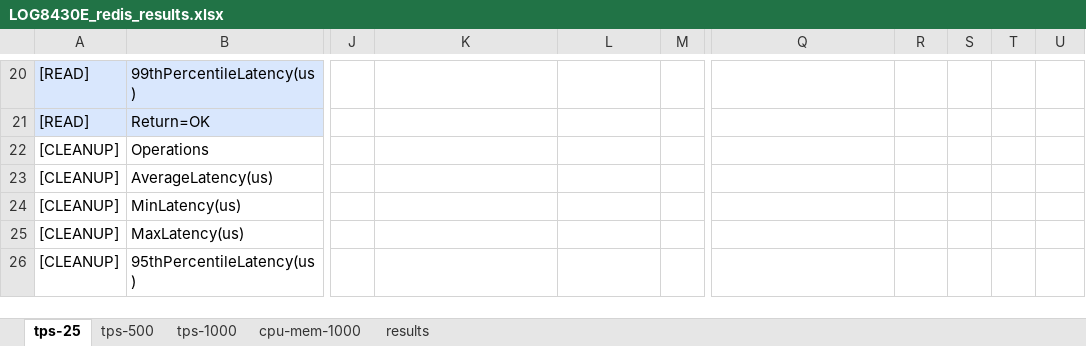
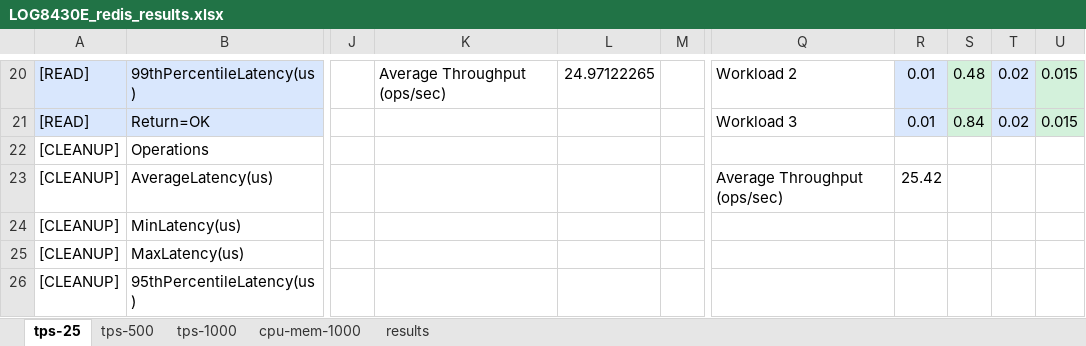
Before and after one commit to ThierryBeaulieu/LOG8430E_TP3, an Excel workbook: LOG8430E_redis_results.xlsx, sheet tps-25, drawn as a sheet; only a part is shown, gaps mark what is left out; values as stored, in another font and other column widths than the file's, no borders; charts and pictures not drawn; the diff covers the shown part only; the diff names each change by its address in the sheet, - before the commit and + after, or states it on an @@ line.

```diff
--- a/LOG8430E_redis_results.xlsx (sheet tps-25)
+++ b/LOG8430E_redis_results.xlsx (sheet tps-25)
-K20: (empty)
+K20: Average Throughput (ops/sec)
-L20: (empty)
+L20: 24.97122265
-Q20: (empty)
+Q20: Workload 2
-R20:R21 fill: none
+R20:R21 fill: #D9E7FD
-R20:R21: (empty)
+R20:R21: 0.01
-S20: (empty)
+S20: 0.48
-S20:S21 fill: none
+S20:S21 fill: #D3F1DB
-T20:T21 fill: none
+T20:T21 fill: #D9E7FD
-T20:T21: (empty)
+T20:T21: 0.02
-U20:U21: (empty)
+U20:U21: 0.015
-U20:U21 fill: none
+U20:U21 fill: #D3F1DB
-Q21: (empty)
+Q21: Workload 3
-S21: (empty)
+S21: 0.84
-Q23: (empty)
+Q23: Average Throughput (ops/sec)
-R23: (empty)
+R23: 25.42
```
Also changed, not shown: 1 added row, 1 removed row, 40 edited cells, cell formats and merged cells elsewhere in this sheet, sheet cpu-mem-1000, charts or pictures.
